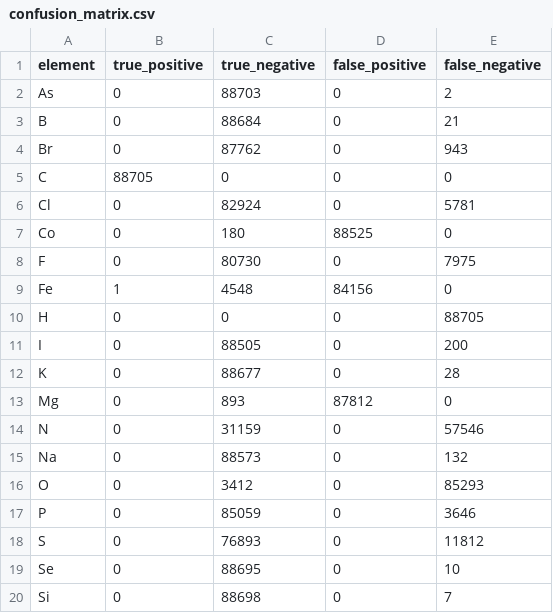
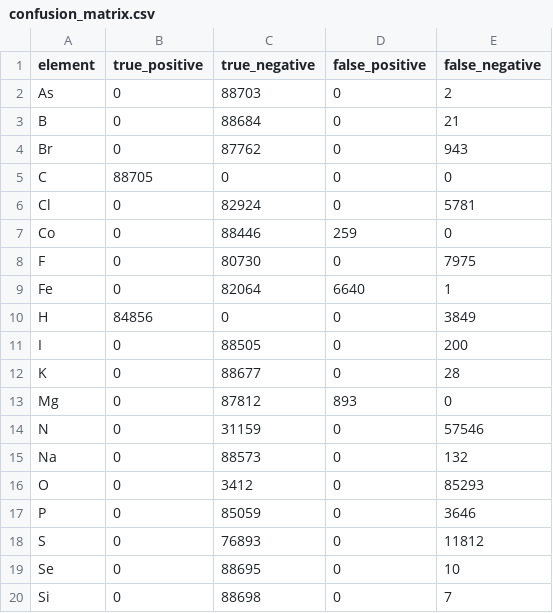
Before and after one commit to RPG-Alex/ms2atoms, a CSV file: results/experiment02_single-holdout-linfa-logistic-baseline/holdouts/holdout_000/threshold_0_50/confusion_matrix.csv, drawn as a sheet.

```diff
--- a/results/experiment02_single-holdout-linfa-logistic-baseline/holdouts/holdout_000/threshold_0_50/confusion_matrix.csv
+++ b/results/experiment02_single-holdout-linfa-logistic-baseline/holdouts/holdout_000/threshold_0_50/confusion_matrix.csv
@@ -6,9 +6,9 @@ C,88705,0,0,0
 Cl,0,82924,0,5781
-Co,0,180,88525,0
+Co,0,88446,259,0
 F,0,80730,0,7975
-Fe,1,4548,84156,0
-H,0,0,0,88705
+Fe,0,82064,6640,1
+H,84856,0,0,3849
 I,0,88505,0,200
 K,0,88677,0,28
-Mg,0,893,87812,0
+Mg,0,87812,893,0
 N,0,31159,0,57546
```
Also changed, not shown: results/experiment02_single-holdout-linfa-logistic-baseline/holdouts/holdout_000/threshold_0_50/aggregate_metrics.csv, results/experiment02_single-holdout-linfa-logistic-baseline/holdouts/holdout_000/threshold_0_50/element_metrics.csv, 8 other files.
